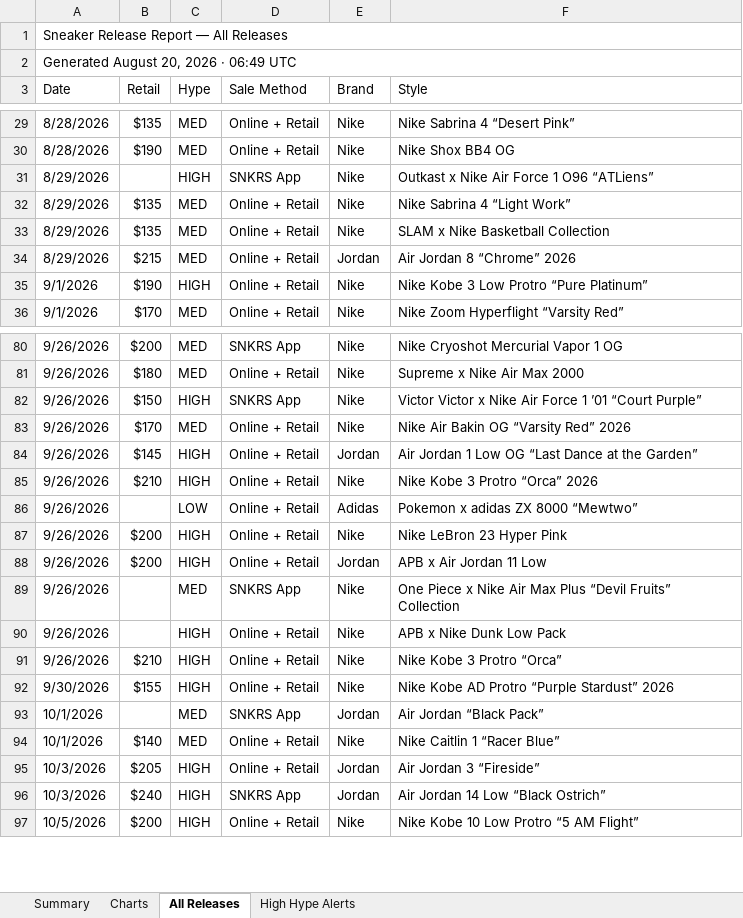
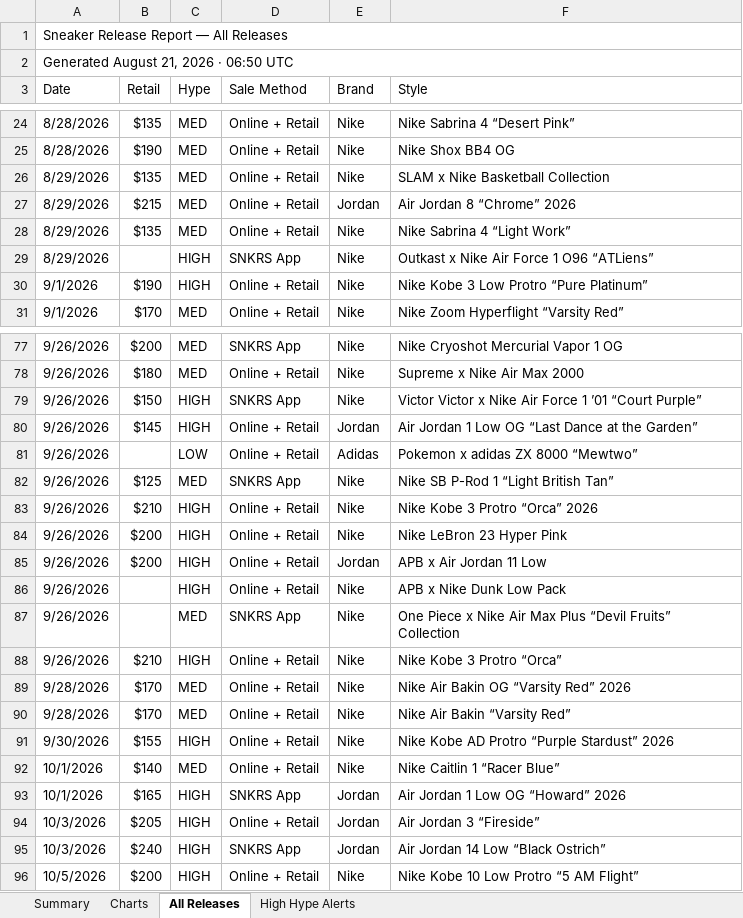
Before and after one commit to lordnader2002-sudo/Shoe-Tracker-v2, an Excel workbook: docs/data/sneaker_releases.xlsx, sheet All Releases, drawn as a sheet; only a part is shown, gaps mark what is left out; values as stored, in another font and other column widths than the file's, no cell formats; removed rows and columns are numbered as before the commit, all else as after; the diff covers the shown part only; the diff names each change by its address in the sheet, - before the commit and + after, or states it on an @@ line.

```diff
--- a/docs/data/sneaker_releases.xlsx (sheet All Releases)
+++ b/docs/data/sneaker_releases.xlsx (sheet All Releases)
-A2 (Date): Generated August 20, 2026 · 06:49 UTC
+A2 (Date): Generated August 21, 2026 · 06:50 UTC
@@ row 32 moved to row 28: 8/29/2026 @@
@@ row 31 moved to row 29: 8/29/2026 @@
-row 83: 9/26/2026 | $170 | MED | Online + Retail | Nike | Nike Air Bakin OG “Varsity Red” 2026
@@ row 86 moved to row 81: 9/26/2026 @@
+row 82: 9/26/2026 | $125 | MED | SNKRS App | Nike | Nike SB P-Rod 1 “Light British Tan”
@@ row 90 moved to row 86: 9/26/2026 @@
+row 89: 9/28/2026 | $170 | MED | Online + Retail | Nike | Nike Air Bakin OG “Varsity Red” 2026
+row 90: 9/28/2026 | $170 | MED | Online + Retail | Nike | Nike Air Bakin “Varsity Red”
-row 93: 10/1/2026 |  | MED | SNKRS App | Jordan | Air Jordan “Black Pack”
+row 93: 10/1/2026 | $165 | HIGH | SNKRS App | Jordan | Air Jordan 1 Low OG “Howard” 2026
```
Also changed, not shown: 5 added rows, 6 removed rows, 6 moved rows and 3 edited cells elsewhere in this sheet, sheet Summary, sheet High Hype Alerts, sheet Charts, cell formats, charts or pictures, reports/sneaker_releases.xlsx, 1 other file.
